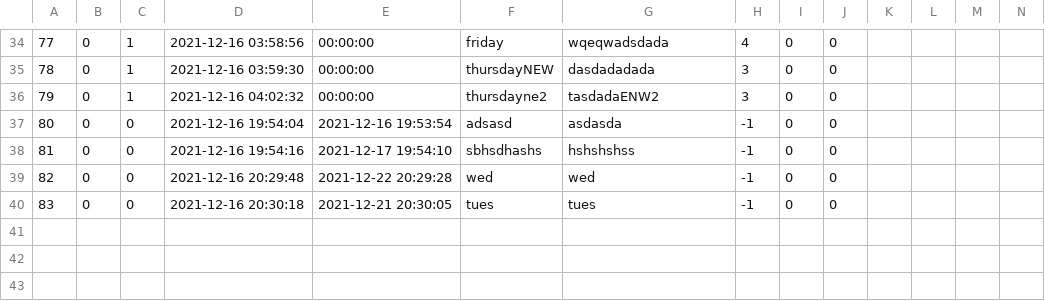
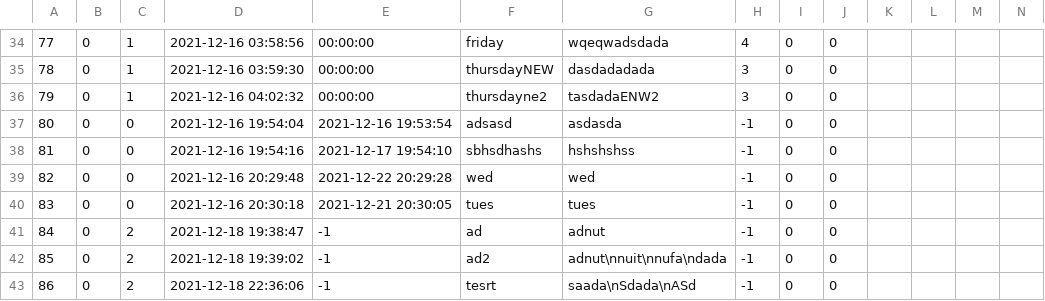
Before and after one commit to The-name-FPGN-is-already-taken/NoteMe, a CSV file: taskTable.csv, drawn as a sheet; only a part is shown, gaps mark what is left out; rows hold the shown columns only; the diff names each change by its address in the sheet, - before the commit and + after, or states it on an @@ line.

```diff
--- a/taskTable.csv
+++ b/taskTable.csv
+row 41: 84 | 0 | 2 | 2021-12-18 19:38:47 | -1 | ad | adnut | -1 | 0 | 0
+row 42: 85 | 0 | 2 | 2021-12-18 19:39:02 | -1 | ad2 | adnut\nnuit\nnufa\ndada | -1 | 0 | 0
+row 43: 86 | 0 | 2 | 2021-12-18 22:36:06 | -1 | tesrt | saada\nSdada\nASd | -1 | 0 | 0
```
Also changed, not shown: 2 other files.
